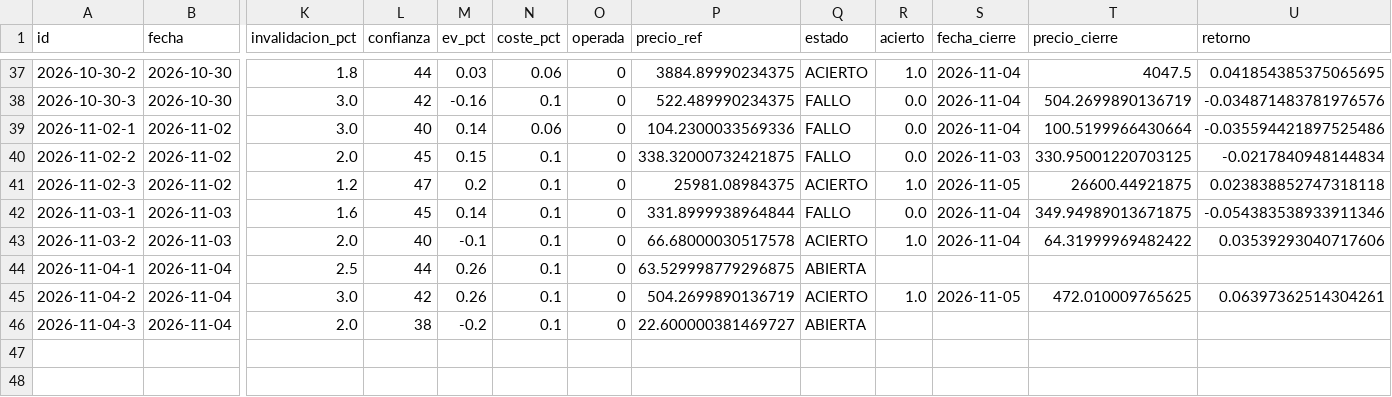
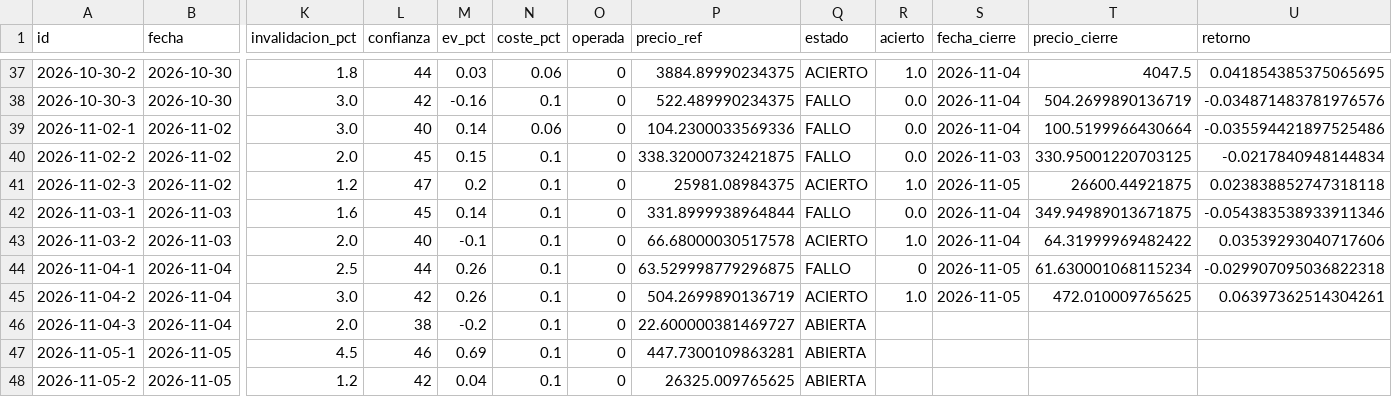
Before and after one commit to xqwertyx-ai/Tradingbot, a CSV file: data/dashboard/hipotesis.csv, drawn as a sheet; only a part is shown, gaps mark what is left out; rows hold the shown columns only; the diff names each change by its address in the sheet, - before the commit and + after, or states it on an @@ line.

```diff
--- a/data/dashboard/hipotesis.csv
+++ b/data/dashboard/hipotesis.csv
-Q44 (estado): ABIERTA
+Q44 (estado): FALLO
-R44 (acierto): (empty)
+R44 (acierto): 0
-S44 (fecha_cierre): (empty)
+S44 (fecha_cierre): 2026-11-05
-T44 (precio_cierre): (empty)
+T44 (precio_cierre): 61.630001068115234
-U44 (retorno): (empty)
+U44 (retorno): -0.029907095036822318
+row 47: 2026-11-05-1 | 2026-11-05 | 4.5 | 46 | 0.69 | 0.1 | 0 | 447.7300109863281 | ABIERTA
+row 48: 2026-11-05-2 | 2026-11-05 | 1.2 | 42 | 0.04 | 0.1 | 0 | 26325.009765625 | ABIERTA
```
Also changed, not shown: 10 other files.
